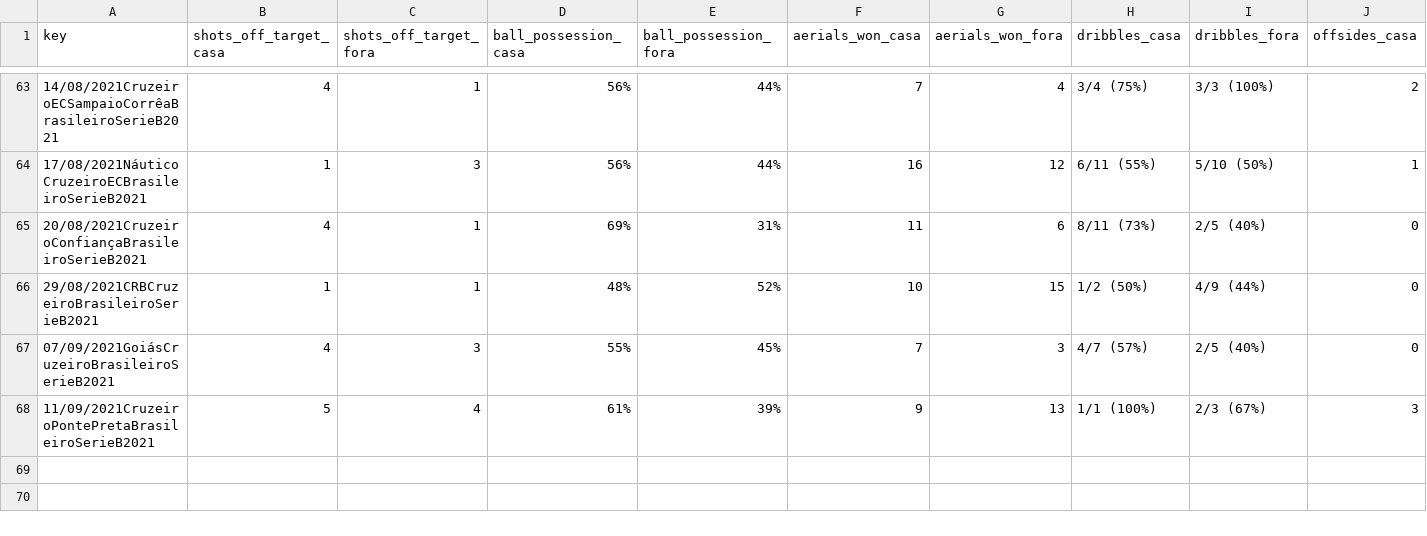
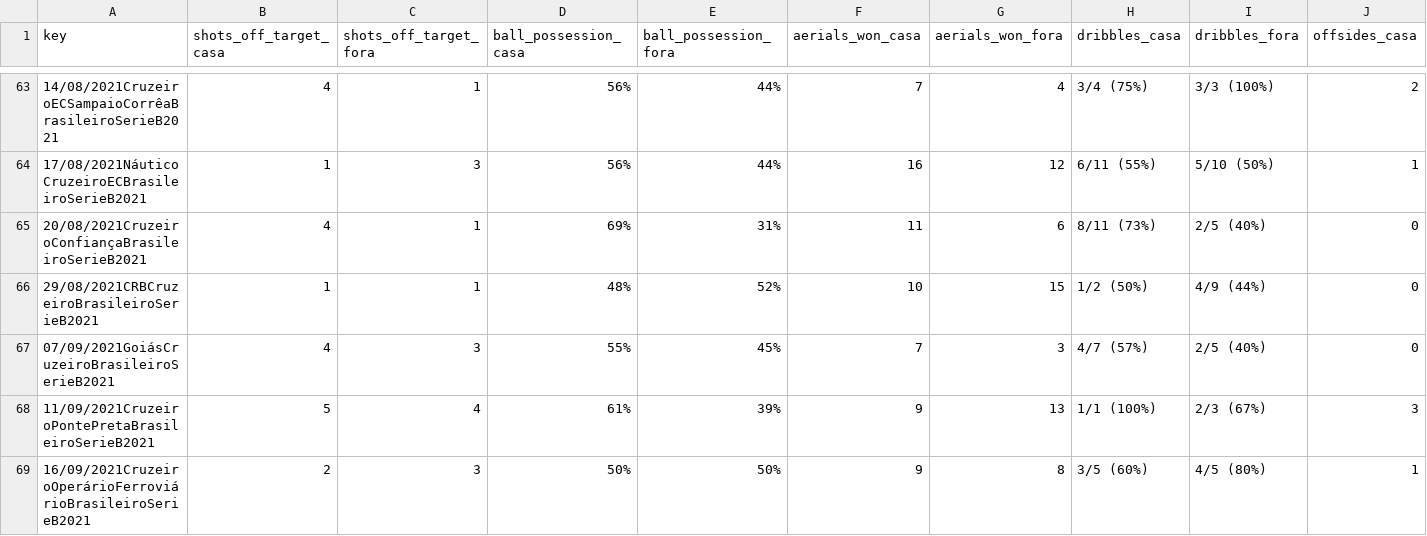
Before and after one commit to otavio-s-s/CruzeiroData, a CSV file: jogos_cruzeiro_1t.csv, drawn as a sheet; only a part is shown, gaps mark what is left out; rows hold the shown columns only; the diff names each change by its address in the sheet, - before the commit and + after, or states it on an @@ line.

Commit message:
Automated update 2021-09-24 15:35:48.729041

```diff
--- a/jogos_cruzeiro_1t.csv
+++ b/jogos_cruzeiro_1t.csv
+row 69: 16/09/2021CruzeiroOperárioFerroviárioBrasileiroSerieB2021 | 2 | 3 | 50% | 50% | 9 | 8 | 3/5 (60%) | 4/5 (80%) | 1
```
